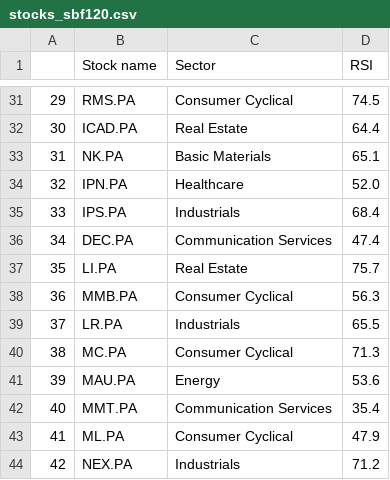
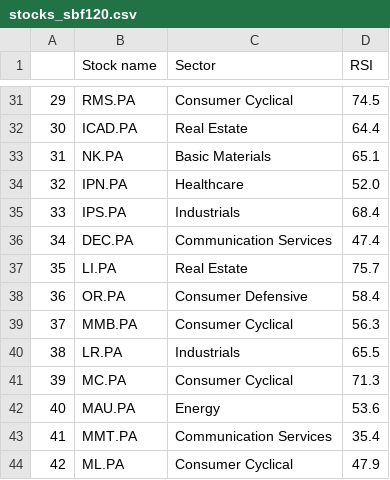
Before and after one commit to stockscreenerMM/stockscreenerMM.github.io, a CSV file: data/stocks_sbf120.csv, drawn as a sheet; only a part is shown, gaps mark what is left out; the shorter side is filled out with more unchanged rows; addresses are those after the commit; the diff names each change by its address in the sheet, - before the commit and + after, or states it on an @@ line.

Commit message:
Updating the repository GitHub html pages in the docs folder

```diff
--- a/data/stocks_sbf120.csv
+++ b/data/stocks_sbf120.csv
+row 38: 36 | OR.PA | Consumer Defensive | 58.4
@@ column A renumbered from row 39 down @@
```
